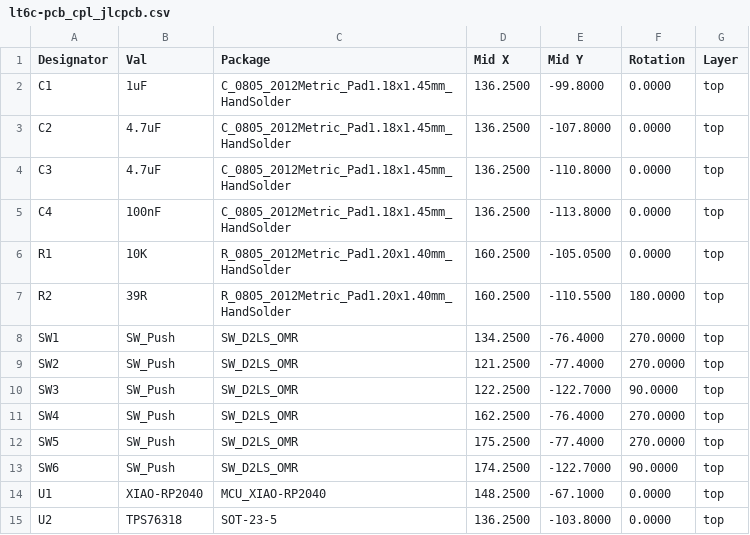
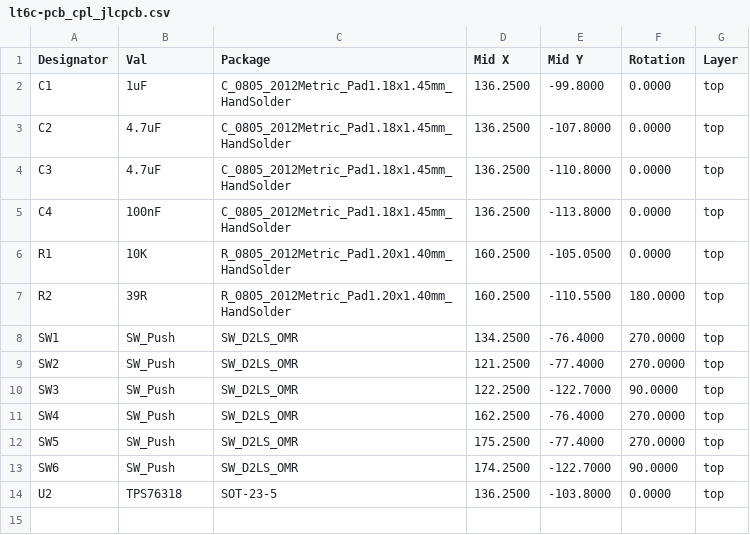
Before and after one commit to lambdakb/trackball-lt6c, a CSV file: output/fabrication/jlcpcb/lt6c-pcb_cpl_jlcpcb.csv, drawn as a sheet.

```diff
--- a/output/fabrication/jlcpcb/lt6c-pcb_cpl_jlcpcb.csv
+++ b/output/fabrication/jlcpcb/lt6c-pcb_cpl_jlcpcb.csv
@@ -13,3 +13,2 @@ Designator,Val,Package,Mid X,Mid Y,Rotation,Layer
 "SW6","SW_Push","SW_D2LS_OMR",174.2500,-122.7000,90.0000,top
-"U1","XIAO-RP2040","MCU_XIAO-RP2040",148.2500,-67.1000,0.0000,top
 "U2","TPS76318","SOT-23-5",136.2500,-103.8000,0.0000,top
```
Also changed, not shown: 11 other files.
